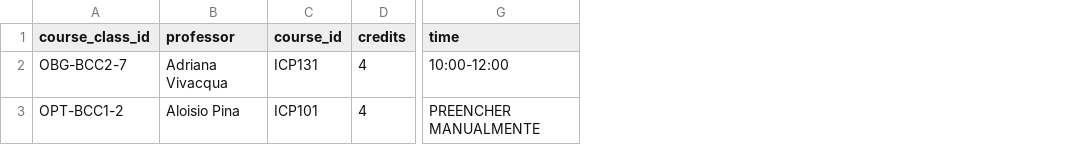
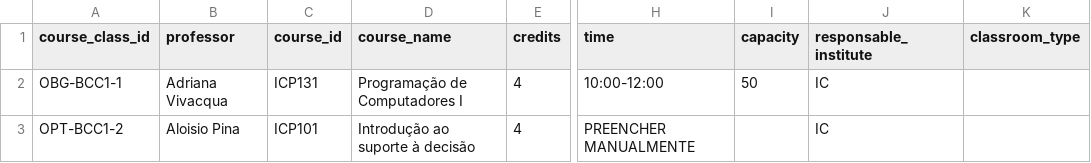
Before and after one commit to gabriellydeandrade/course_timetabling, a CSV file: cache/get_manual_allocation.csv, drawn as a sheet; only a part is shown, gaps mark what is left out; the diff names each change by its address in the sheet, - before the commit and + after, or states it on an @@ line.

```diff
--- a/cache/get_manual_allocation.csv
+++ b/cache/get_manual_allocation.csv
+column D (course_name), rows 2-3: Programação de Computadores I | Introdução ao suporte à decisão
+column I (capacity), row 2: 50
+column J (responsable_institute), rows 2-3: IC | IC
+column K (classroom_type), empty
-A2 (course_class_id): OBG-BCC2-7
+A2 (course_class_id): OBG-BCC1-1
```
Also changed, not shown: cache/get_required_courses.csv, 8 other files.
